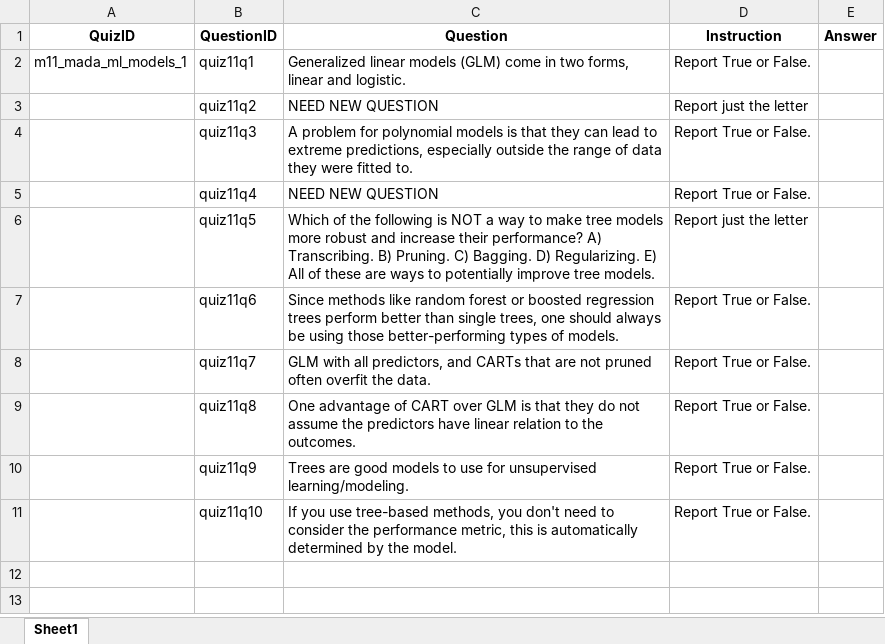
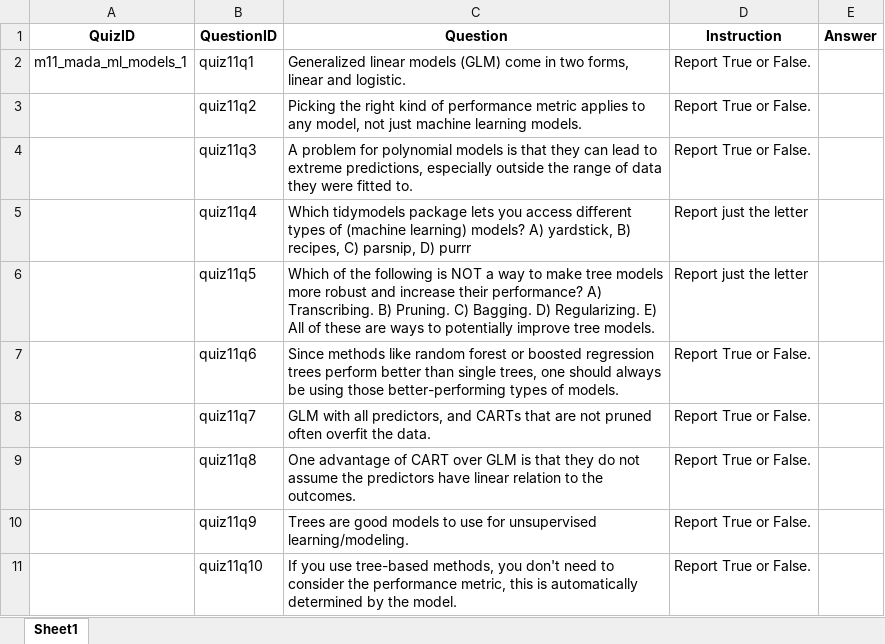
Before and after one commit to andreashandel/MADAcourse, an Excel workbook: quizsheets/m11_mada_ml_models_1_student.xlsx, sheet Sheet1, drawn as a sheet; values as stored, in another font and other column widths than the file's, no borders; the diff names each change by its address in the sheet, - before the commit and + after, or states it on an @@ line.

```diff
--- a/quizsheets/m11_mada_ml_models_1_student.xlsx (sheet Sheet1)
+++ b/quizsheets/m11_mada_ml_models_1_student.xlsx (sheet Sheet1)
-C3 (Question): NEED NEW QUESTION
+C3 (Question): Picking the right kind of performance metric applies to any model, not just machine learning models.
-D3 (Instruction): Report just the letter
+D3 (Instruction): Report True or False.
-C5 (Question): NEED NEW QUESTION
+C5 (Question): Which tidymodels package lets you access different types of (machine learning) models? A) yardstick, B) recipes, C) parsnip, D) purrr
-D5 (Instruction): Report True or False.
+D5 (Instruction): Report just the letter
```
Also changed, not shown: quizsheets/m12_mada_ml_models_2_student.xlsx, quizsheets/m13_mada_full_workflow_student.xlsx, 2 other files.
